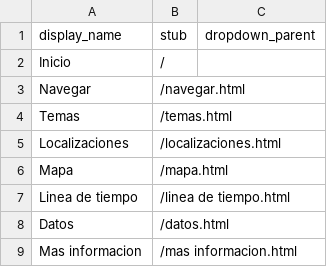
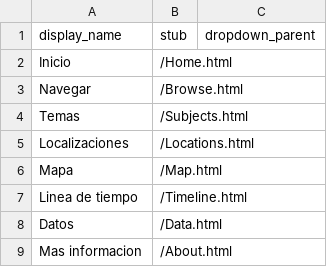
Before and after one commit to Coleccion-de-Postales-de-Manuel-Campero/Coleccion-MC, a CSV file: _data/config-nav.csv, drawn as a sheet.

Commit message:
Update config-nav.csv

```diff
--- a/_data/config-nav.csv
+++ b/_data/config-nav.csv
@@ -1,9 +1,9 @@
 display_name,stub,dropdown_parent
-Inicio,/
-Navegar,/navegar.html
-Temas,/temas.html
-Localizaciones,/localizaciones.html
-Mapa,/mapa.html
-Linea de tiempo,/linea de tiempo.html
-Datos,/datos.html
-Mas informacion,/mas informacion.html
+Inicio,/Home.html
+Navegar,/Browse.html
+Temas,/Subjects.html
+Localizaciones,/Locations.html
+Mapa,/Map.html
+Linea de tiempo,/Timeline.html
+Datos,/Data.html
+Mas informacion,/About.html
```
